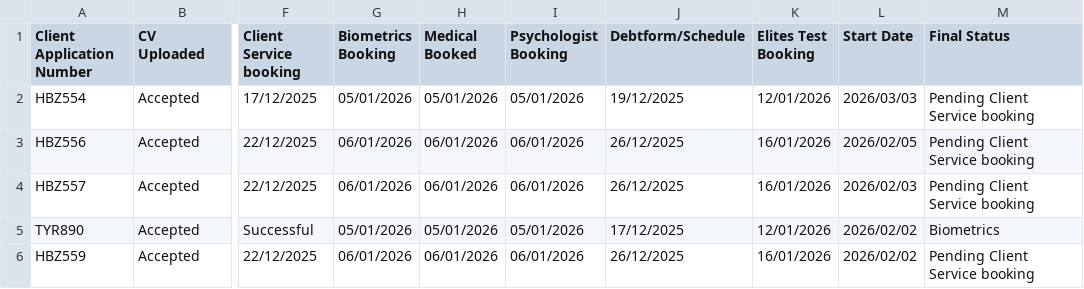
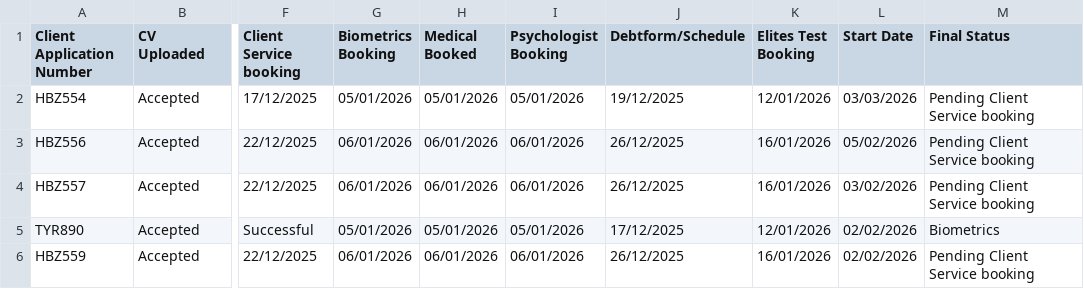
Before and after one commit to Go-global-Recruitment/Goglobal-Recruitment, a CSV file: cleaned_application_tracker.csv, drawn as a sheet; only a part is shown, gaps mark what is left out; the diff names each change by its address in the sheet, - before the commit and + after, or states it on an @@ line.

Commit message:
Add files via upload

```diff
--- a/cleaned_application_tracker.csv
+++ b/cleaned_application_tracker.csv
-L2 (Start Date): 2026/03/03
+L2 (Start Date): 03/03/2026
-L3 (Start Date): 2026/02/05
+L3 (Start Date): 05/02/2026
-L4 (Start Date): 2026/02/03
+L4 (Start Date): 03/02/2026
-L5:L6 (Start Date): 2026/02/02
+L5:L6 (Start Date): 02/02/2026
```
